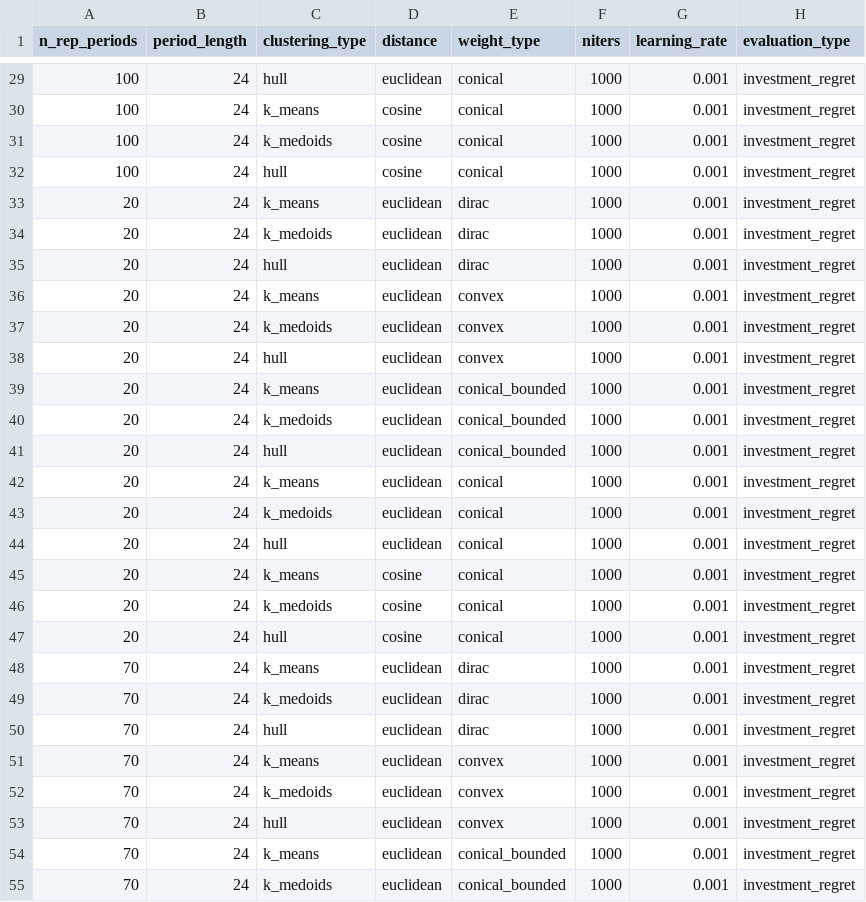
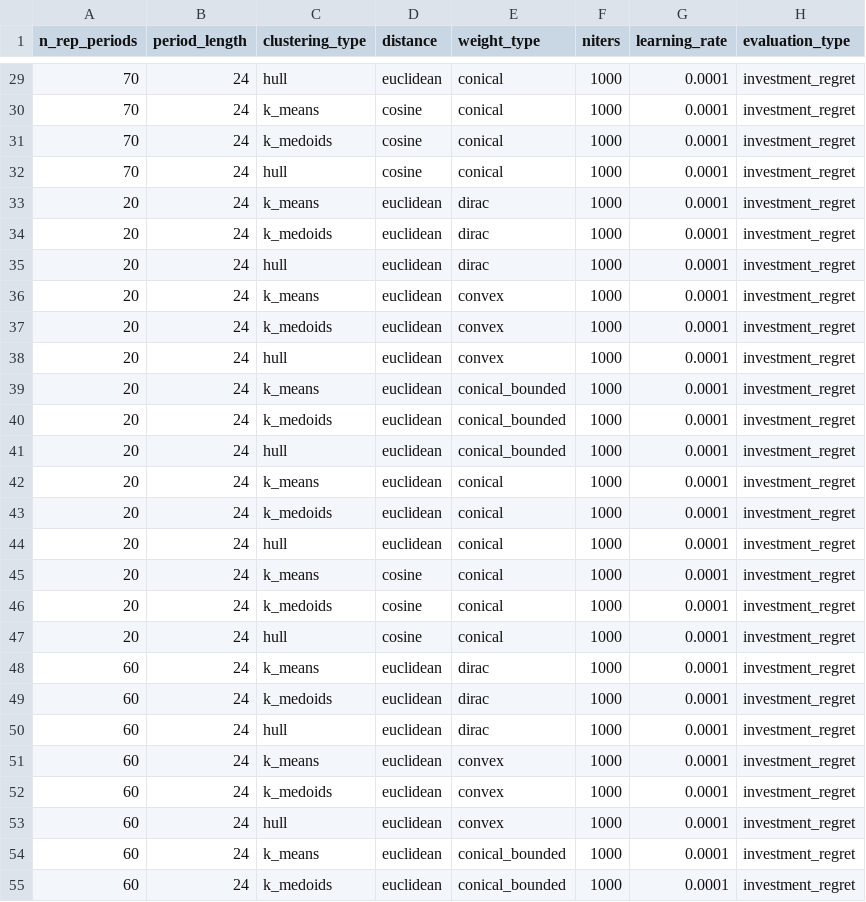
Before and after one commit to greg-neustroev/blended-rep-periods, a CSV file: inputs/gep.csv, drawn as a sheet; only a part is shown, gaps mark what is left out; the diff covers the shown part only.

```diff
--- a/inputs/gep.csv
+++ b/inputs/gep.csv
@@ -29,27 +29,27 @@ n_rep_periods,period_length,clustering_type,distance,weight_type,niters,learning
-100,24,hull,euclidean,conical,1000,0.001,investment_regret
-100,24,k_means,cosine,conical,1000,0.001,investment_regret
-100,24,k_medoids,cosine,conical,1000,0.001,investment_regret
-100,24,hull,cosine,conical,1000,0.001,investment_regret
-20,24,k_means,euclidean,dirac,1000,0.001,investment_regret
-20,24,k_medoids,euclidean,dirac,1000,0.001,investment_regret
-20,24,hull,euclidean,dirac,1000,0.001,investment_regret
-20,24,k_means,euclidean,convex,1000,0.001,investment_regret
-20,24,k_medoids,euclidean,convex,1000,0.001,investment_regret
-20,24,hull,euclidean,convex,1000,0.001,investment_regret
-20,24,k_means,euclidean,conical_bounded,1000,0.001,investment_regret
-20,24,k_medoids,euclidean,conical_bounded,1000,0.001,investment_regret
-20,24,hull,euclidean,conical_bounded,1000,0.001,investment_regret
-20,24,k_means,euclidean,conical,1000,0.001,investment_regret
-20,24,k_medoids,euclidean,conical,1000,0.001,investment_regret
-20,24,hull,euclidean,conical,1000,0.001,investment_regret
-20,24,k_means,cosine,conical,1000,0.001,investment_regret
-20,24,k_medoids,cosine,conical,1000,0.001,investment_regret
-20,24,hull,cosine,conical,1000,0.001,investment_regret
-70,24,k_means,euclidean,dirac,1000,0.001,investment_regret
-70,24,k_medoids,euclidean,dirac,1000,0.001,investment_regret
-70,24,hull,euclidean,dirac,1000,0.001,investment_regret
-70,24,k_means,euclidean,convex,1000,0.001,investment_regret
-70,24,k_medoids,euclidean,convex,1000,0.001,investment_regret
-70,24,hull,euclidean,convex,1000,0.001,investment_regret
-70,24,k_means,euclidean,conical_bounded,1000,0.001,investment_regret
-70,24,k_medoids,euclidean,conical_bounded,1000,0.001,investment_regret
+70,24,hull,euclidean,conical,1000,0.0001,investment_regret
+70,24,k_means,cosine,conical,1000,0.0001,investment_regret
+70,24,k_medoids,cosine,conical,1000,0.0001,investment_regret
+70,24,hull,cosine,conical,1000,0.0001,investment_regret
+20,24,k_means,euclidean,dirac,1000,0.0001,investment_regret
+20,24,k_medoids,euclidean,dirac,1000,0.0001,investment_regret
+20,24,hull,euclidean,dirac,1000,0.0001,investment_regret
+20,24,k_means,euclidean,convex,1000,0.0001,investment_regret
+20,24,k_medoids,euclidean,convex,1000,0.0001,investment_regret
+20,24,hull,euclidean,convex,1000,0.0001,investment_regret
+20,24,k_means,euclidean,conical_bounded,1000,0.0001,investment_regret
+20,24,k_medoids,euclidean,conical_bounded,1000,0.0001,investment_regret
+20,24,hull,euclidean,conical_bounded,1000,0.0001,investment_regret
+20,24,k_means,euclidean,conical,1000,0.0001,investment_regret
+20,24,k_medoids,euclidean,conical,1000,0.0001,investment_regret
+20,24,hull,euclidean,conical,1000,0.0001,investment_regret
+20,24,k_means,cosine,conical,1000,0.0001,investment_regret
+20,24,k_medoids,cosine,conical,1000,0.0001,investment_regret
+20,24,hull,cosine,conical,1000,0.0001,investment_regret
+60,24,k_means,euclidean,dirac,1000,0.0001,investment_regret
+60,24,k_medoids,euclidean,dirac,1000,0.0001,investment_regret
+60,24,hull,euclidean,dirac,1000,0.0001,investment_regret
+60,24,k_means,euclidean,convex,1000,0.0001,investment_regret
+60,24,k_medoids,euclidean,convex,1000,0.0001,investment_regret
+60,24,hull,euclidean,convex,1000,0.0001,investment_regret
+60,24,k_means,euclidean,conical_bounded,1000,0.0001,investment_regret
+60,24,k_medoids,euclidean,conical_bounded,1000,0.0001,investment_regret
```
Also changed, not shown: 97 edited cells elsewhere in this file, 3 other files.
